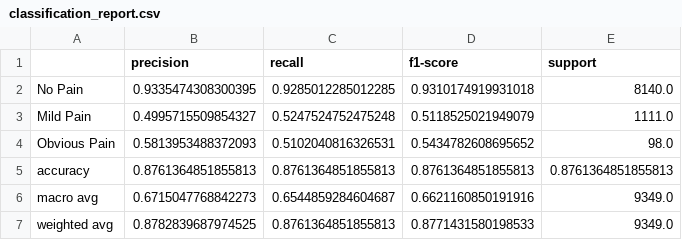
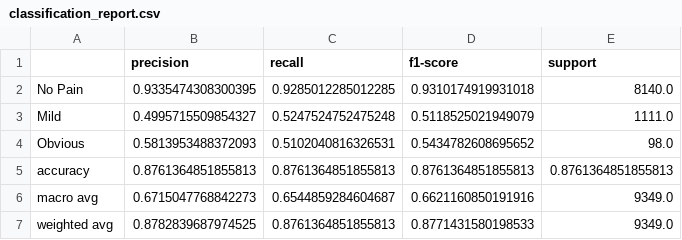
Before and after one commit to ZW471/GraphAU-Pain, a CSV file: submission_results/full + graph representation/classification_report.csv, drawn as a sheet.

```diff
--- a/submission_results/full + graph representation/classification_report.csv
+++ b/submission_results/full + graph representation/classification_report.csv
@@ -2,4 +2,4 @@
 No Pain,0.9335474308300395,0.9285012285012285,0.9310174919931018,8140.0
-Mild Pain,0.4995715509854327,0.5247524752475248,0.5118525021949079,1111.0
-Obvious Pain,0.5813953488372093,0.5102040816326531,0.5434782608695652,98.0
+Mild,0.4995715509854327,0.5247524752475248,0.5118525021949079,1111.0
+Obvious,0.5813953488372093,0.5102040816326531,0.5434782608695652,98.0
 accuracy,0.8761364851855813,0.8761364851855813,0.8761364851855813,0.8761364851855813
```
Also changed, not shown: submission_results/full no sft/classification_report.csv, submission_results/full/classification_report.csv, 21 other files.
